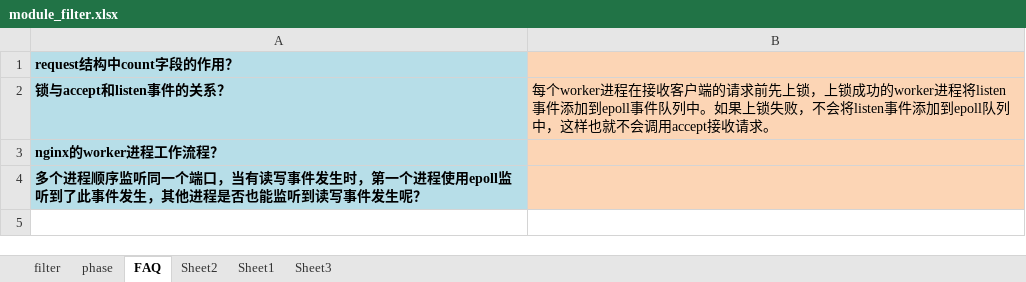
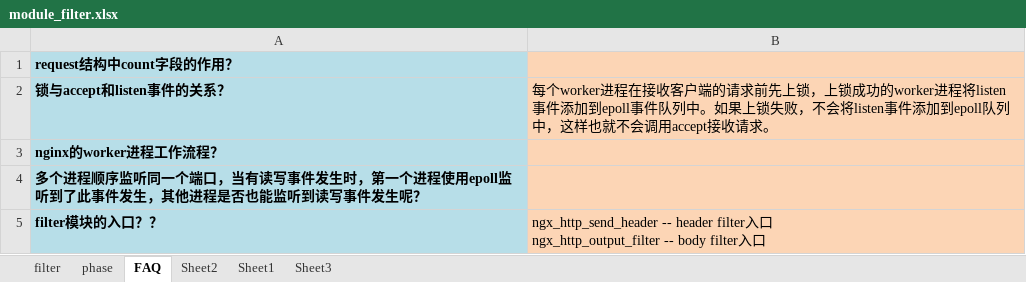
Before and after one commit to feifei435/nginx-source-analysis, an Excel workbook: src/debug/analysis/filter模块/module_filter.xlsx, sheet FAQ, drawn as a sheet; values as stored, in another font and other column widths than the file's, no borders; ↵ is a line break in a cell; the diff names each change by its address in the sheet, - before the commit and + after, or states it on an @@ line.

```diff
--- a/src/debug/analysis/filter模块/module_filter.xlsx (sheet FAQ)
+++ b/src/debug/analysis/filter模块/module_filter.xlsx (sheet FAQ)
+row 5: filter模块的入口？？ | ngx_http_send_header -- header filter入口 ↵ ngx_http_output_filter -- body filter入口
```
Also changed, not shown: sheet filter, 2 other files.
